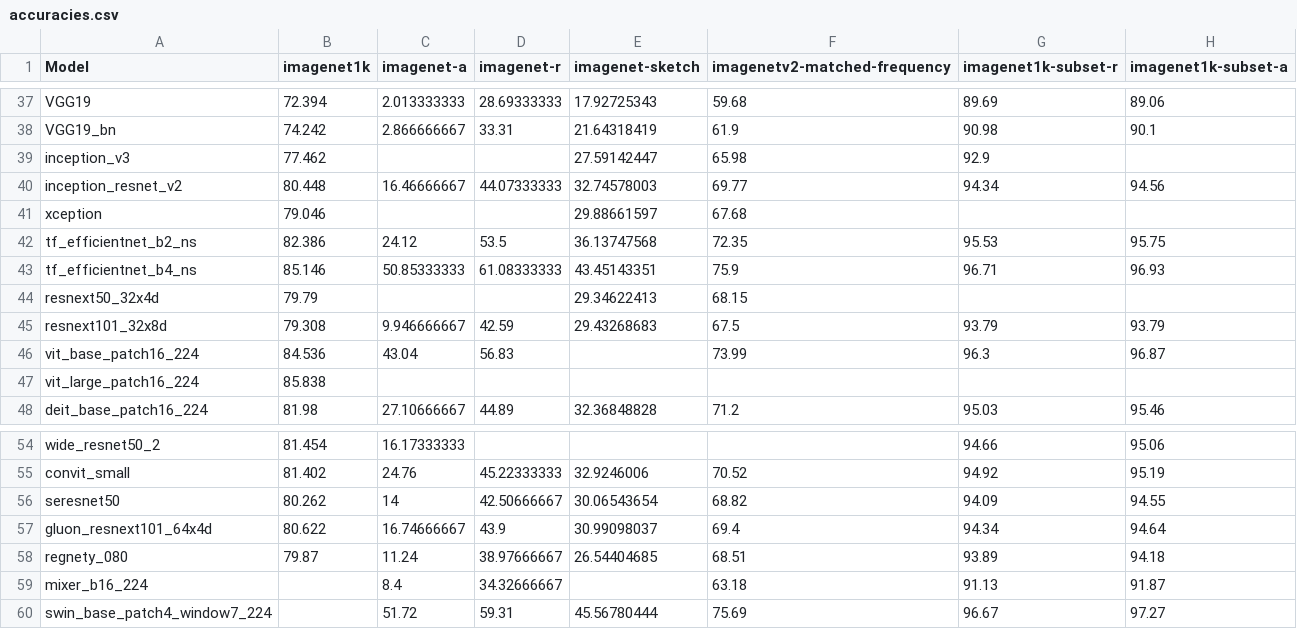
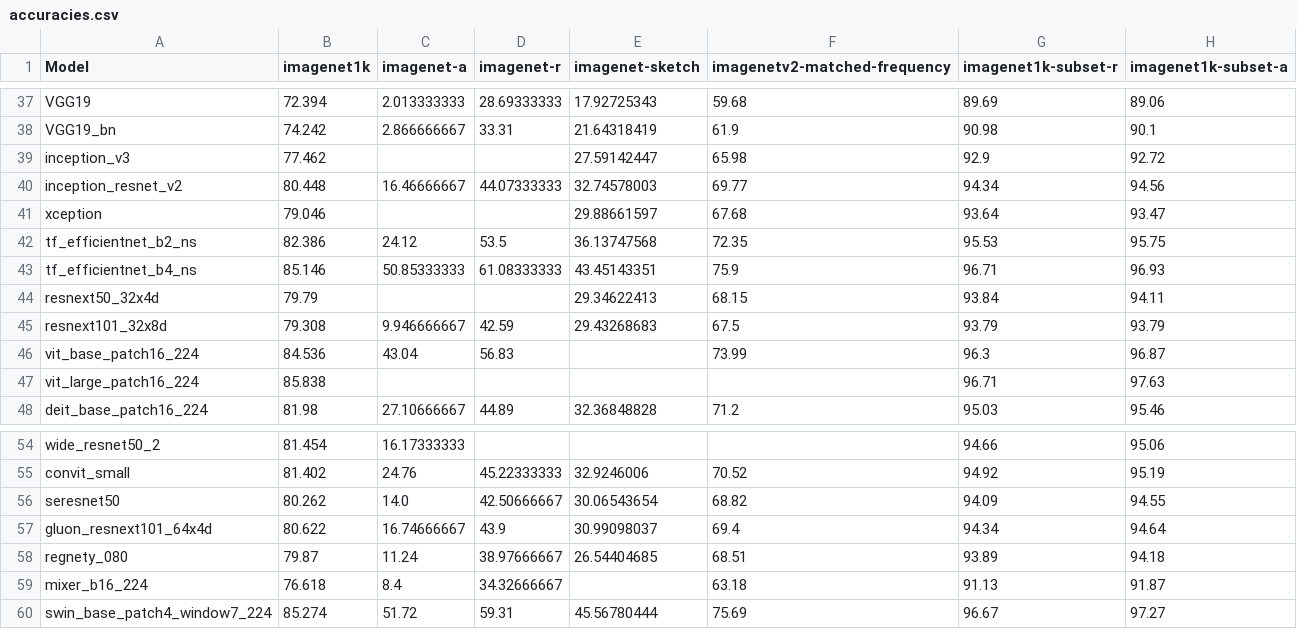
Before and after one commit to TrungDavidNguyen/RSA_EffectiveRobustness, a CSV file: results/accuracies.csv, drawn as a sheet; only a part is shown, gaps mark what is left out.

```diff
--- a/results/accuracies.csv
+++ b/results/accuracies.csv
@@ -38,11 +38,11 @@ VGG19,72.394,2.013333333,28.69333333,17.92725343,59.68,89.69,89.06
 VGG19_bn,74.242,2.866666667,33.31,21.64318419,61.9,90.98,90.1
-inception_v3,77.462,,,27.59142447,65.98,92.9,
+inception_v3,77.462,,,27.59142447,65.98,92.9,92.72
 inception_resnet_v2,80.448,16.46666667,44.07333333,32.74578003,69.77,94.34,94.56
-xception,79.046,,,29.88661597,67.68,,
+xception,79.046,,,29.88661597,67.68,93.64,93.47
 tf_efficientnet_b2_ns,82.386,24.12,53.5,36.13747568,72.35,95.53,95.75
 tf_efficientnet_b4_ns,85.146,50.85333333,61.08333333,43.45143351,75.9,96.71,96.93
-resnext50_32x4d,79.79,,,29.34622413,68.15,,
+resnext50_32x4d,79.79,,,29.34622413,68.15,93.84,94.11
 resnext101_32x8d,79.308,9.946666667,42.59,29.43268683,67.5,93.79,93.79
 vit_base_patch16_224,84.536,43.04,56.83,,73.99,96.3,96.87
-vit_large_patch16_224,85.838,,,,,,
+vit_large_patch16_224,85.838,,,,,96.71,97.63
 deit_base_patch16_224,81.98,27.10666667,44.89,32.36848828,71.2,95.03,95.46
@@ -55,6 +55,6 @@ wide_resnet50_2,81.454,16.17333333,,,,94.66,95.06
 convit_small,81.402,24.76,45.22333333,32.9246006,70.52,94.92,95.19
-seresnet50,80.262,14,42.50666667,30.06543654,68.82,94.09,94.55
+seresnet50,80.262,14.0,42.50666667,30.06543654,68.82,94.09,94.55
 gluon_resnext101_64x4d,80.622,16.74666667,43.9,30.99098037,69.4,94.34,94.64
 regnety_080,79.87,11.24,38.97666667,26.54404685,68.51,93.89,94.18
-mixer_b16_224,,8.4,34.32666667,,63.18,91.13,91.87
-swin_base_patch4_window7_224,,51.72,59.31,45.56780444,75.69,96.67,97.27
+mixer_b16_224,76.618,8.4,34.32666667,,63.18,91.13,91.87
+swin_base_patch4_window7_224,85.274,51.72,59.31,45.56780444,75.69,96.67,97.27
```
Also changed, not shown: 1 other file.
